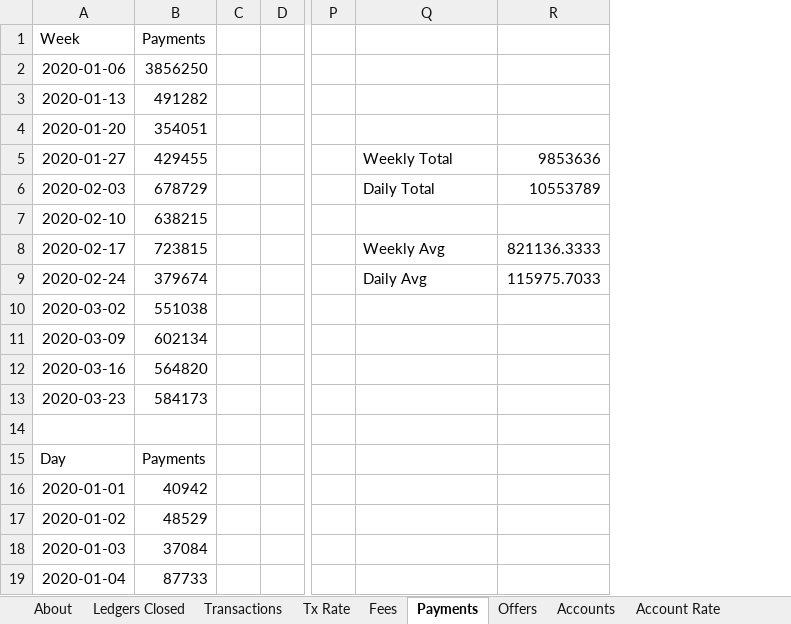
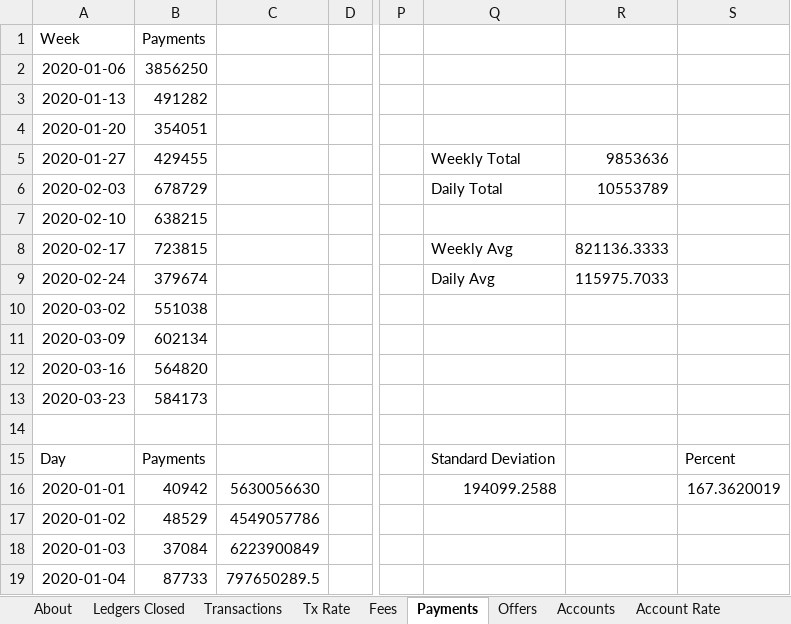
Before and after one commit to DevNullProd/devnull.network, an Excel workbook: source/files/2020q1-xrp-stats.xlsx, sheet Payments, drawn as a sheet; only a part is shown, gaps mark what is left out; values as stored, in another font and other column widths than the file's, no borders; charts and pictures not drawn; removed rows and columns are numbered as before the commit, all else as after; the diff names each change by its address in the sheet, - before the commit and + after, or states it on an @@ line.

Commit message:
Update latest blog post & data

```diff
--- a/source/files/2020q1-xrp-stats.xlsx (sheet Payments)
+++ b/source/files/2020q1-xrp-stats.xlsx (sheet Payments)
-column C, empty
+column C, rows 16-19: 5630056630 | 4549057786 | 6223900849 | 797650289.5
+column S, rows 15-16: Percent | 167.3620019
-Q15: (empty)
+Q15: Standard Deviation
-Q16: (empty)
+Q16: 194099.2588
```
Also changed, not shown: sheet Transactions, charts or pictures, 1 other file.
